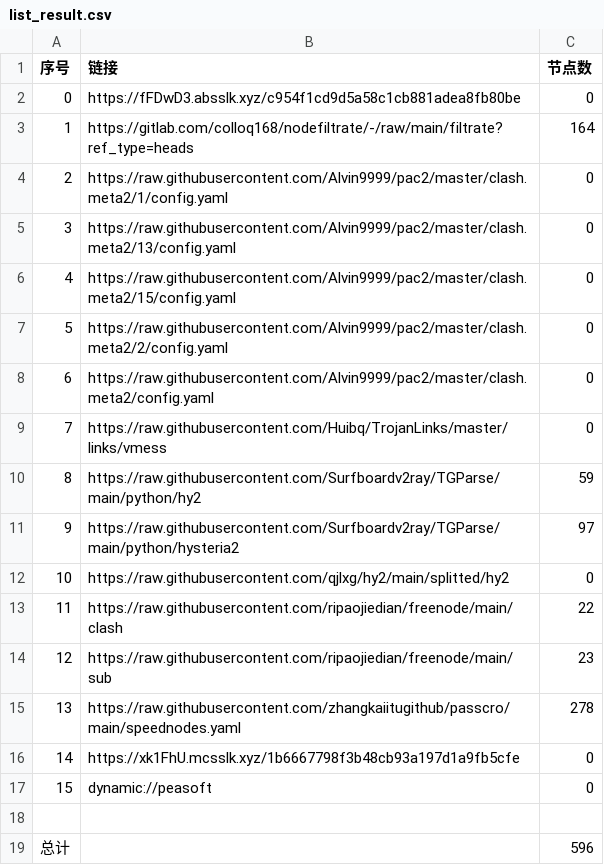
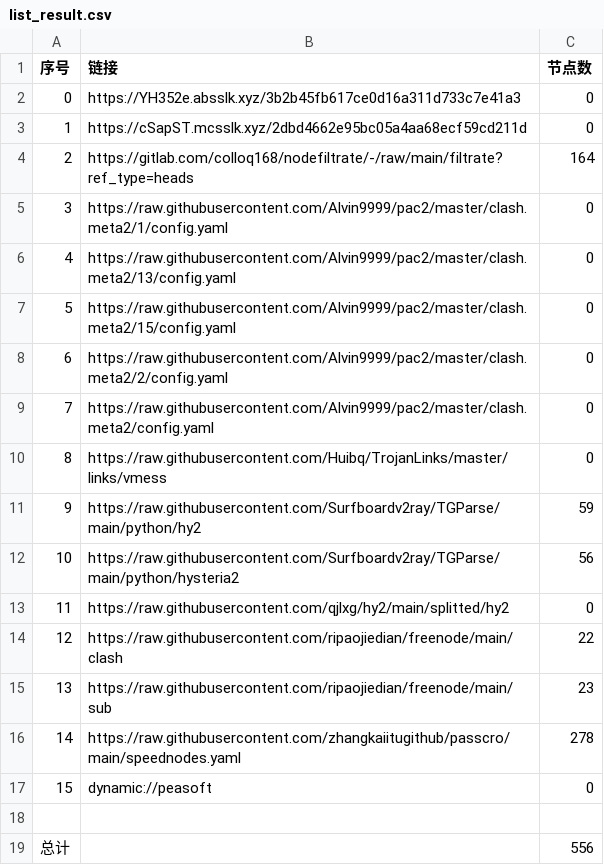
Before and after one commit to nowts71/NoMoreWalls, a CSV file: list_result.csv, drawn as a sheet; removed rows and columns are numbered as before the commit, all else as after; the diff names each change by its address in the sheet, - before the commit and + after, or states it on an @@ line.

```diff
--- a/list_result.csv
+++ b/list_result.csv
+row 2: 0 | https://YH352e.absslk.xyz/3b2b45fb617ce0d16a311d733c7e41a3 | 0
@@ column A (序号) renumbered between rows 3 and 16 @@
-B3 (链接): https://fFDwD3.absslk.xyz/c954f1cd9d5a58c1cb881adea8fb80be
+B3 (链接): https://cSapST.mcsslk.xyz/2dbd4662e95bc05a4aa68ecf59cd211d
-C12 (节点数): 97
+C12 (节点数): 56
-row 16: 14 | https://xk1FhU.mcsslk.xyz/1b6667798f3b48cb93a197d1a9fb5cfe | 0
-C19 (节点数): 596
+C19 (节点数): 556
```
Also changed, not shown: 27 other files.
